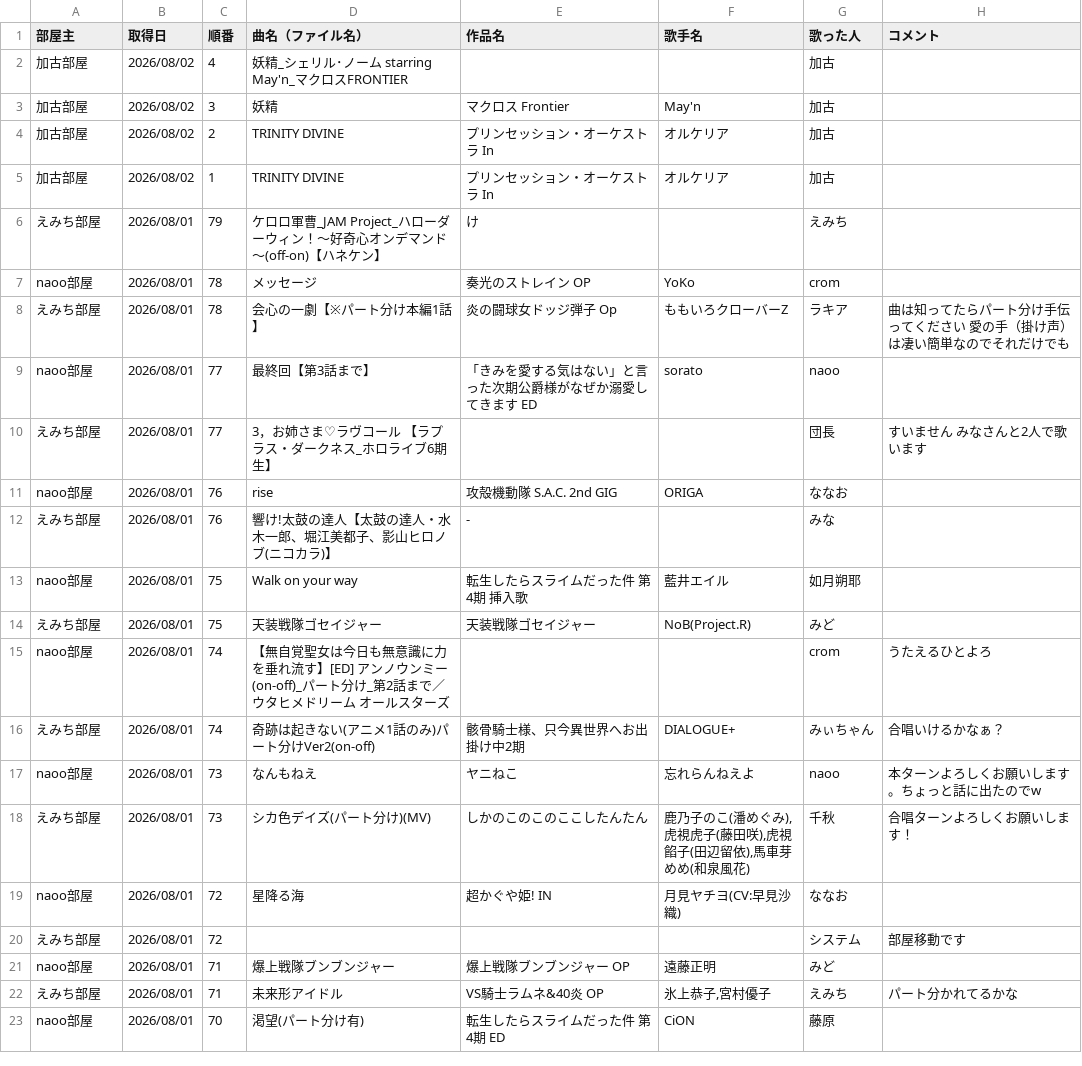
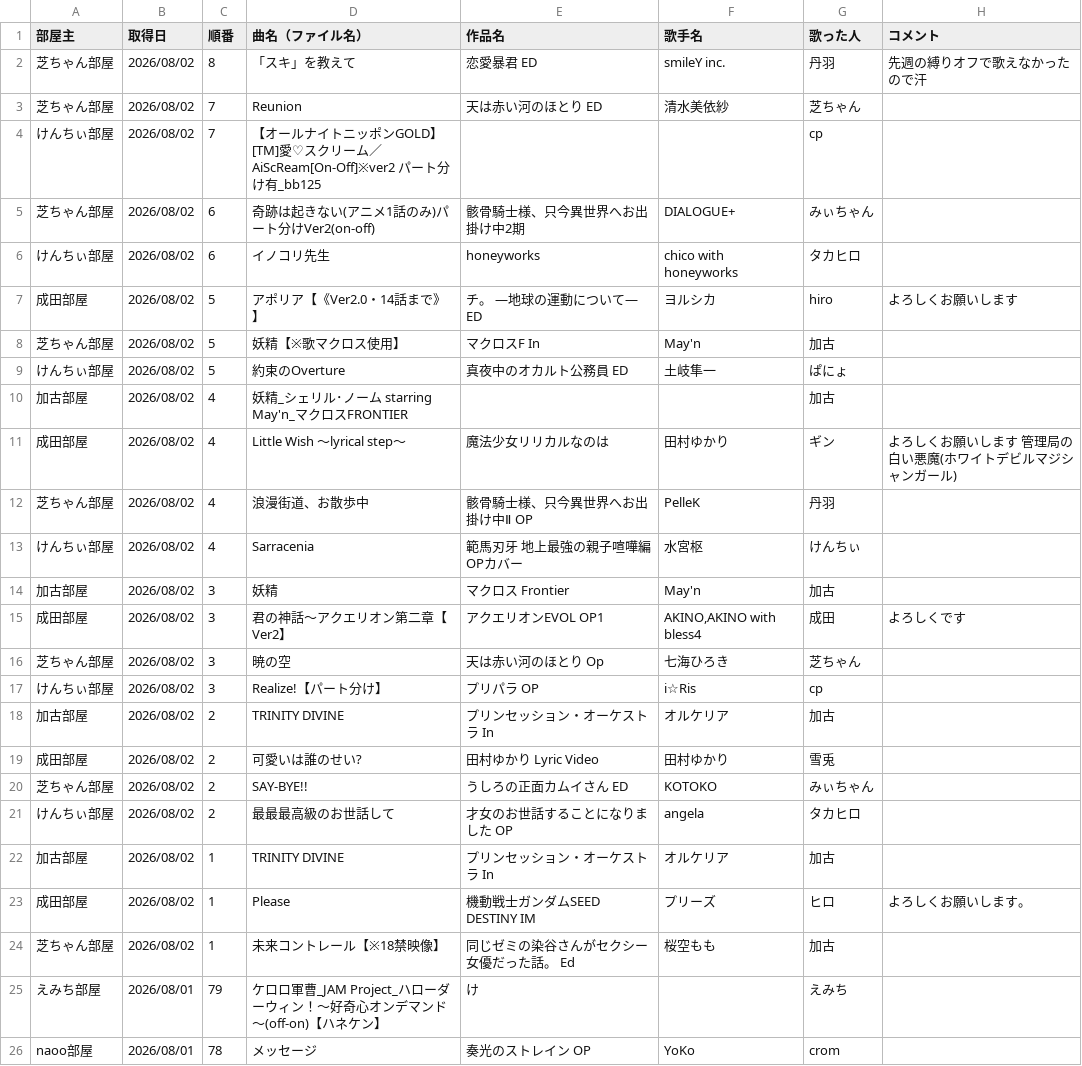
Before and after one commit to hachi515/karaoke_setlist, a CSV file: history_4.csv, drawn as a sheet; only a part is shown; the shorter side is filled out with more unchanged rows; the diff names each change by its address in the sheet, - before the commit and + after, or states it on an @@ line.

```diff
--- a/history_4.csv
+++ b/history_4.csv
+row 2: 芝ちゃん部屋 | 2026/08/02 | 8 | 「スキ」を教えて | 恋愛暴君 ED | smileY inc. | 丹羽 | 先週の縛りオフで歌えなかったので汗
+row 3: 芝ちゃん部屋 | 2026/08/02 | 7 | Reunion | 天は赤い河のほとり ED | 清水美依紗 | 芝ちゃん
+row 4: けんちぃ部屋 | 2026/08/02 | 7 | 【オールナイトニッポンGOLD】[TM]愛♡スクリーム／AiScReam[On-Off]※ver2 パート分け有_bb125 |  |  | cp
+row 5: 芝ちゃん部屋 | 2026/08/02 | 6 | 奇跡は起きない(アニメ1話のみ)パート分けVer2(on-off) | 骸骨騎士様、只今異世界へお出掛け中2期 | DIALOGUE+ | みぃちゃん
+row 6: けんちぃ部屋 | 2026/08/02 | 6 | イノコリ先生 | honeyworks | chico with honeyworks | タカヒロ
+row 7: 成田部屋 | 2026/08/02 | 5 | アポリア【《Ver2.0・14話まで》】 | チ。 ―地球の運動について― ED | ヨルシカ | hiro | よろしくお願いします
+row 8: 芝ちゃん部屋 | 2026/08/02 | 5 | 妖精【※歌マクロス使用】 | マクロスF In | May'n | 加古
+row 9: けんちぃ部屋 | 2026/08/02 | 5 | 約束のOverture | 真夜中のオカルト公務員 ED | 土岐隼一 | ぱにょ
+row 11: 成田部屋 | 2026/08/02 | 4 | Little Wish ～lyrical step～ | 魔法少女リリカルなのは | 田村ゆかり | ギン | よろしくお願いします 管理局の白い悪魔(ホワイトデビルマジシャンガール)
+row 12: 芝ちゃん部屋 | 2026/08/02 | 4 | 浪漫街道、お散歩中 | 骸骨騎士様、只今異世界へお出掛け中Ⅱ OP | PelleK | 丹羽
+row 13: けんちぃ部屋 | 2026/08/02 | 4 | Sarracenia | 範馬刃牙 地上最強の親子喧嘩編 OPカバー | 水宮枢 | けんちぃ
+row 15: 成田部屋 | 2026/08/02 | 3 | 君の神話～アクエリオン第二章【Ver2】 | アクエリオンEVOL OP1 | AKINO,AKINO with bless4 | 成田 | よろしくです
+row 16: 芝ちゃん部屋 | 2026/08/02 | 3 | 暁の空 | 天は赤い河のほとり Op | 七海ひろき | 芝ちゃん
+row 17: けんちぃ部屋 | 2026/08/02 | 3 | Realize!【パート分け】 | プリパラ OP | i☆Ris | cp
+row 19: 成田部屋 | 2026/08/02 | 2 | 可愛いは誰のせい? | 田村ゆかり Lyric Video | 田村ゆかり | 雪兎
+row 20: 芝ちゃん部屋 | 2026/08/02 | 2 | SAY-BYE!! | うしろの正面カムイさん ED | KOTOKO | みぃちゃん
+row 21: けんちぃ部屋 | 2026/08/02 | 2 | 最最最高級のお世話して | 才女のお世話することになりました OP | angela | タカヒロ
+row 23: 成田部屋 | 2026/08/02 | 1 | Please | 機動戦士ガンダムSEED DESTINY IM | プリーズ | ヒロ | よろしくお願いします。
+row 24: 芝ちゃん部屋 | 2026/08/02 | 1 | 未来コントレール【※18禁映像】 | 同じゼミの染谷さんがセクシー女優だった話。 Ed | 桜空もも | 加古
```
Also changed, not shown: 3 other files.
